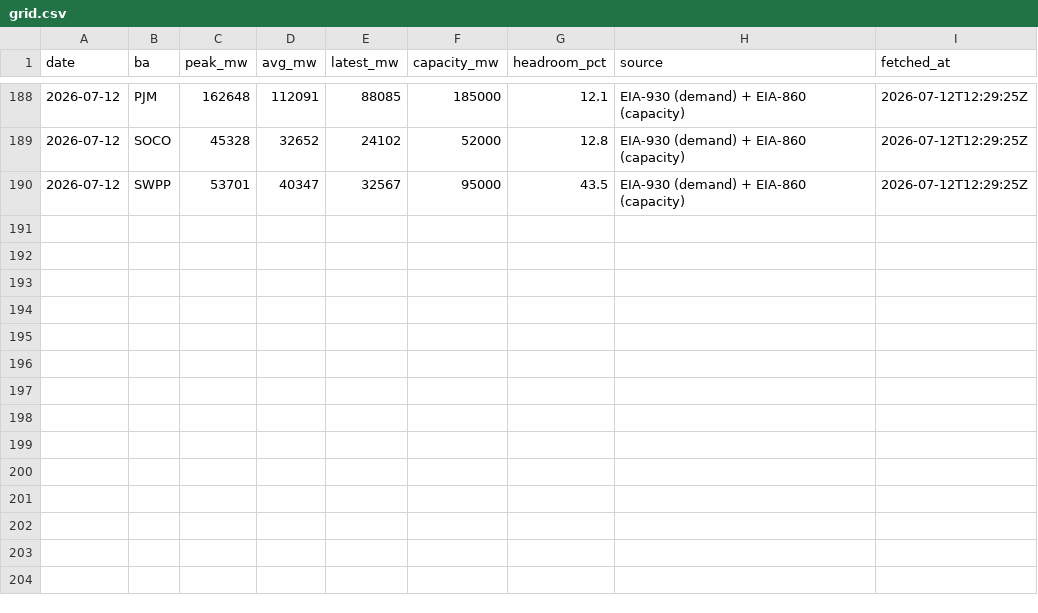
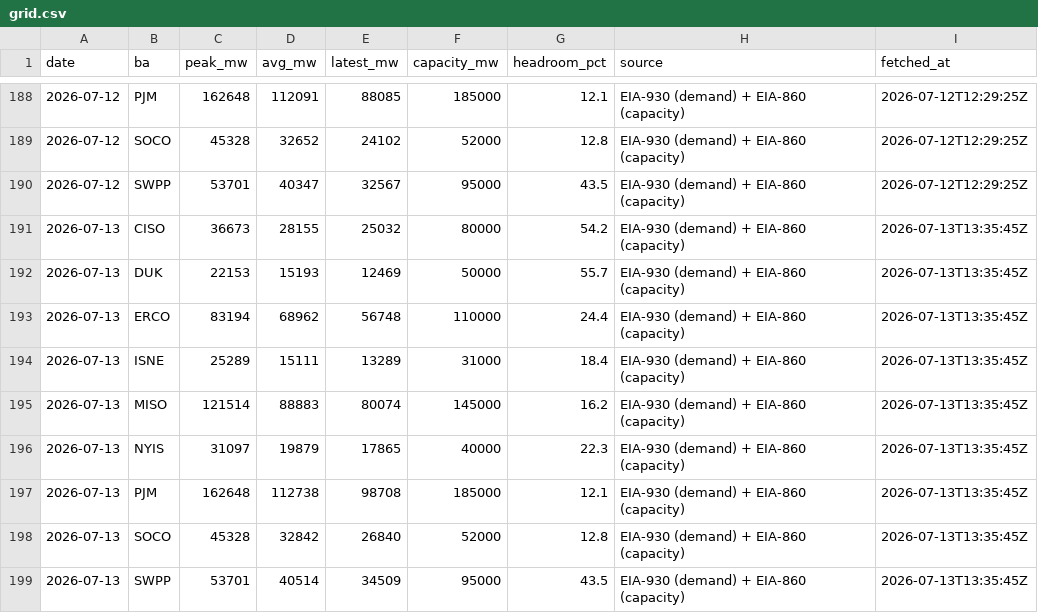
Before and after one commit to vijay-sachdeva/us-ai-infra, a CSV file: data/history/grid.csv, drawn as a sheet; only a part is shown, gaps mark what is left out.

```diff
--- a/data/history/grid.csv
+++ b/data/history/grid.csv
@@ -190 +190,10 @@ date,ba,peak_mw,avg_mw,latest_mw,capacity_mw,headroom_pct,source,fetched_at
 2026-07-12,SWPP,53701,40347,32567,95000,43.5,EIA-930 (demand) + EIA-860 (capacity),2026-07-12T12:29:25Z
+2026-07-13,CISO,36673,28155,25032,80000,54.2,EIA-930 (demand) + EIA-860 (capacity),2026-07-13T13:35:45Z
+2026-07-13,DUK,22153,15193,12469,50000,55.7,EIA-930 (demand) + EIA-860 (capacity),2026-07-13T13:35:45Z
+2026-07-13,ERCO,83194,68962,56748,110000,24.4,EIA-930 (demand) + EIA-860 (capacity),2026-07-13T13:35:45Z
+2026-07-13,ISNE,25289,15111,13289,31000,18.4,EIA-930 (demand) + EIA-860 (capacity),2026-07-13T13:35:45Z
+2026-07-13,MISO,121514,88883,80074,145000,16.2,EIA-930 (demand) + EIA-860 (capacity),2026-07-13T13:35:45Z
+2026-07-13,NYIS,31097,19879,17865,40000,22.3,EIA-930 (demand) + EIA-860 (capacity),2026-07-13T13:35:45Z
+2026-07-13,PJM,162648,112738,98708,185000,12.1,EIA-930 (demand) + EIA-860 (capacity),2026-07-13T13:35:45Z
+2026-07-13,SOCO,45328,32842,26840,52000,12.8,EIA-930 (demand) + EIA-860 (capacity),2026-07-13T13:35:45Z
+2026-07-13,SWPP,53701,40514,34509,95000,43.5,EIA-930 (demand) + EIA-860 (capacity),2026-07-13T13:35:45Z
```
Also changed, not shown: data/history/gpu_prices.csv, data/history/power_econ.csv, 10 other files.
